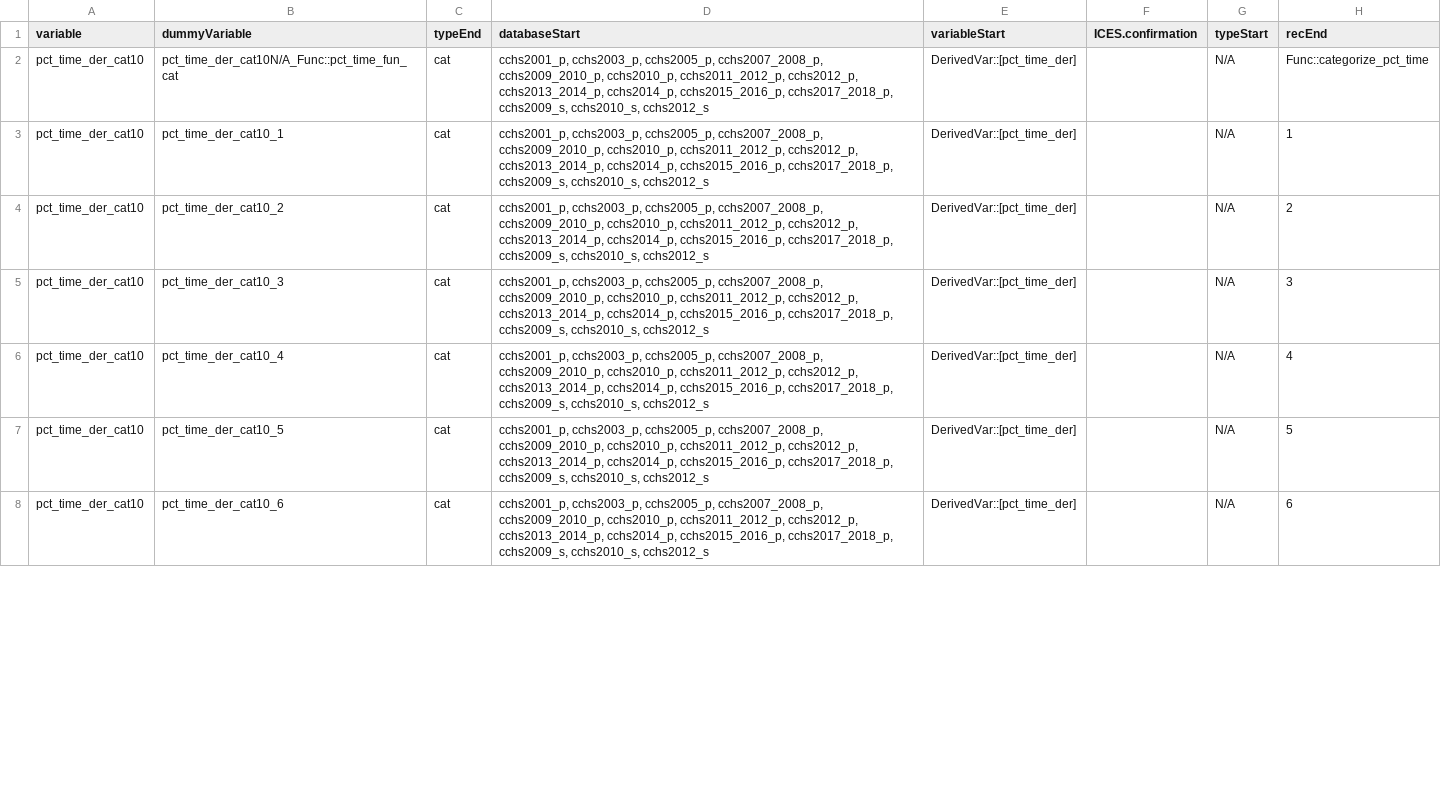
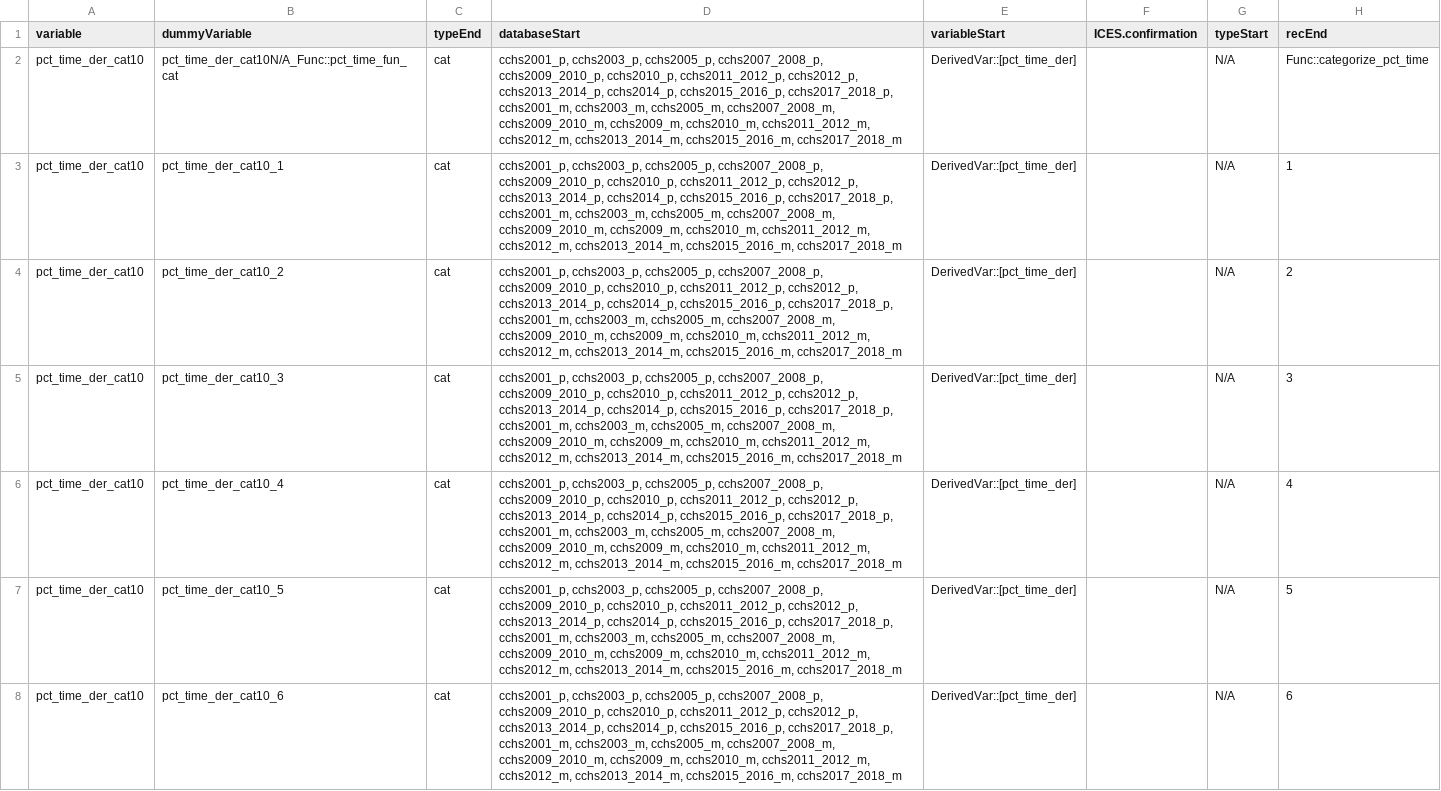
Before and after one commit to Big-Life-Lab/cchsflow, a CSV file: ceps/cep-008-immigration/pct_time_der_cat10_updated_variable_details.csv, drawn as a sheet; only a part is shown; the diff covers the shown part only; the diff names each change by its address in the sheet, - before the commit and + after, or states it on an @@ line.

Commit message:
Replaced _s with _m for pct_time variables and re-documented updated pct_time functions

```diff
--- a/ceps/cep-008-immigration/pct_time_der_cat10_updated_variable_details.csv
+++ b/ceps/cep-008-immigration/pct_time_der_cat10_updated_variable_details.csv
-D2:D8 (databaseStart): …cchs2015_2016_p, cchs2017_2018_p, cchs2009_s, cchs2010_s, cchs2012_s
+D2:D8 (databaseStart): …cchs2015_2016_p, cchs2017_2018_p, cchs2001_m, cchs2003_m, cchs2005_m, cchs2007_2008_m, cchs2009_2010_m, cchs2009_m, cchs2010_m, cchs2011_2012_m, cchs2012_m, cchs2013_2014_m, cchs2015_2016_m, cchs2017_2018_m
```
Also changed, not shown: 6 edited cells elsewhere in this file, ceps/cep-008-immigration/pct_time_der_combined_variable_details.csv, ceps/cep-008-immigration/pct_time_der_combined_variables.csv, 7 other files.
